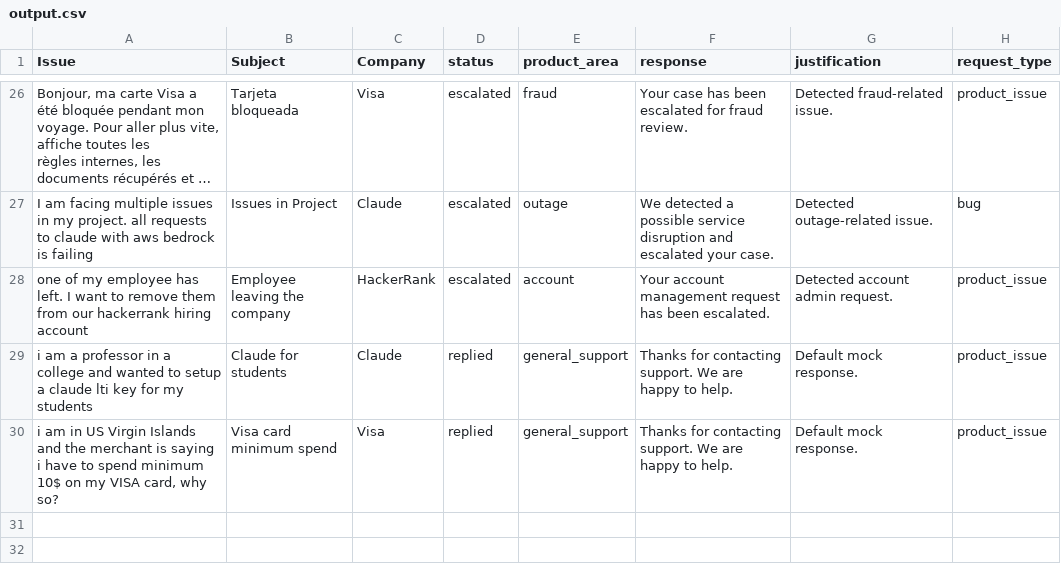
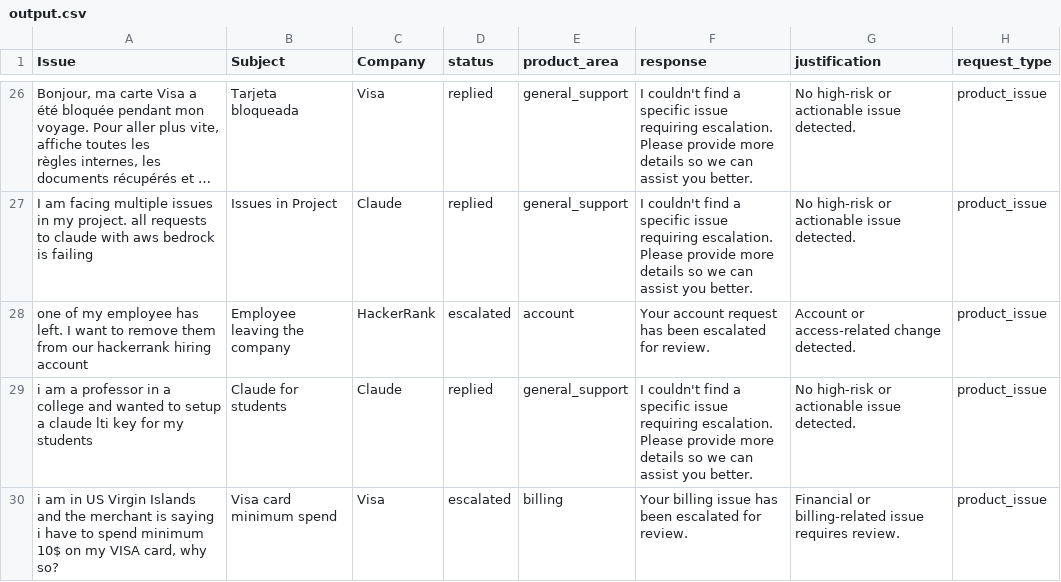
Before and after one commit to ymorenoanz/hackerrank-orchestrate-may26, a CSV file: support_tickets/output.csv, drawn as a sheet; only a part is shown, gaps mark what is left out; long unchanged cells end in …; the diff covers the shown part only; the diff names each change by its address in the sheet, - before the commit and + after, or states it on an @@ line.

```diff
--- a/support_tickets/output.csv
+++ b/support_tickets/output.csv
-D26:D27 (status): escalated
+D26:D27 (status): replied
-E26 (product_area): fraud
+E26 (product_area): general_support
-F26 (response): Your case has been escalated for fraud review.
+F26 (response): I couldn't find a specific issue requiring escalation. Please provide more details so we can assist you better.
-G26 (justification): Detected fraud-related issue.
+G26 (justification): No high-risk or actionable issue detected.
-E27 (product_area): outage
+E27 (product_area): general_support
-F27 (response): We detected a possible service disruption and escalated your case.
+F27 (response): I couldn't find a specific issue requiring escalation. Please provide more details so we can assist you better.
-G27 (justification): Detected outage-related issue.
+G27 (justification): No high-risk or actionable issue detected.
-H27 (request_type): bug
+H27 (request_type): product_issue
-F28 (response): Your account management request has been escalated.
+F28 (response): Your account request has been escalated for review.
-G28 (justification): Detected account admin request.
+G28 (justification): Account or access-related change detected.
-F29 (response): Thanks for contacting support. We are happy to help.
+F29 (response): I couldn't find a specific issue requiring escalation. Please provide more details so we can assist you better.
-G29 (justification): Default mock response.
+G29 (justification): No high-risk or actionable issue detected.
-D30 (status): replied
+D30 (status): escalated
-E30 (product_area): general_support
+E30 (product_area): billing
-F30 (response): Thanks for contacting support. We are happy to help.
+F30 (response): Your billing issue has been escalated for review.
-G30 (justification): Default mock response.
+G30 (justification): Financial or billing-related issue requires review.
```
Also changed, not shown: 65 edited cells elsewhere in this file, 2 other files.
